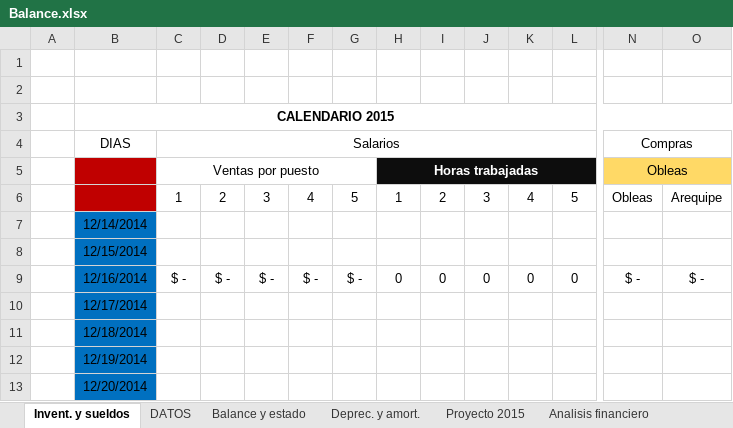
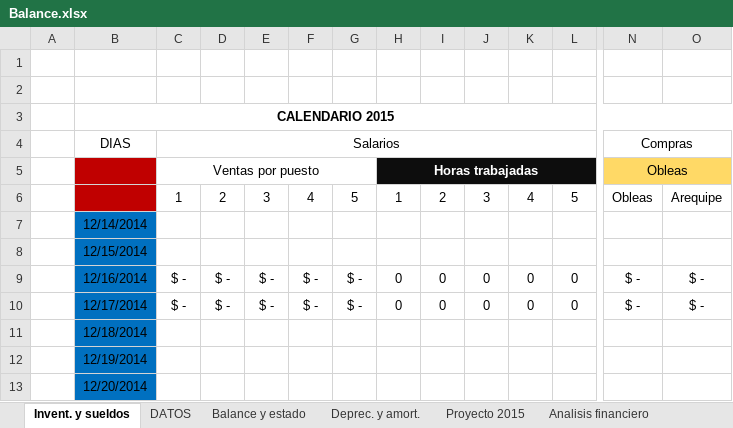
Before and after one commit to cbellom/ObleasBalance, an Excel workbook: Balance.xlsx, sheet Invent. y sueldos, drawn as a sheet; only a part is shown, gaps mark what is left out; values as stored, in another font and other column widths than the file's, no borders; the diff covers the shown part only; the diff names each change by its address in the sheet, - before the commit and + after, or states it on an @@ line.

```diff
--- a/Balance.xlsx (sheet Invent. y sueldos)
+++ b/Balance.xlsx (sheet Invent. y sueldos)
-C10: (empty)
+C10: $ -
-D10: (empty)
+D10: $ -
-E10: (empty)
+E10: $ -
-F10: (empty)
+F10: $ -
-G10: (empty)
+G10: $ -
-H10: (empty)
+H10: 0
-I10: (empty)
+I10: 0
-J10: (empty)
+J10: 0
-K10: (empty)
+K10: 0
-L10: (empty)
+L10: 0
-N10: (empty)
+N10: $ -
-O10: (empty)
+O10: $ -
```
Also changed, not shown: 15 edited cells elsewhere in this sheet, formulas that keep their value, 8 other files.
